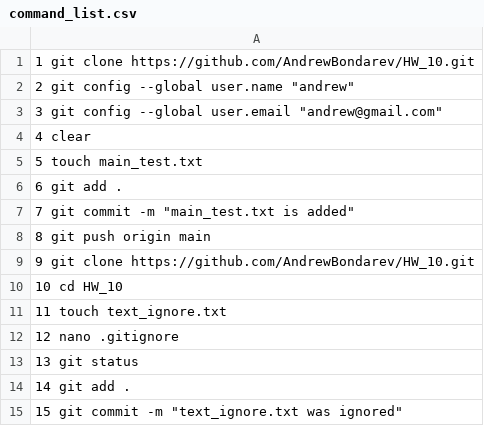
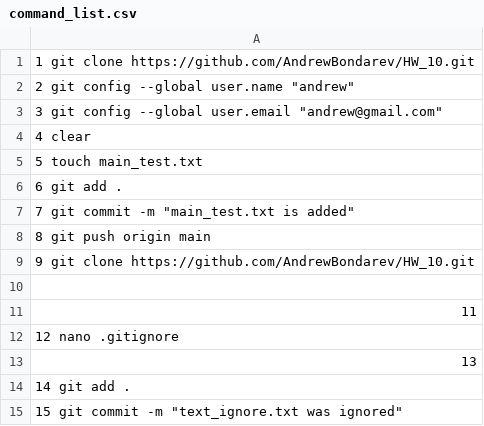
Before and after one commit to OleksandrGOIT/1_2_3_5_HW_10, a CSV file: command_list.csv, drawn as a sheet; only a part is shown.

Commit message:
Update command_list.csv

```diff
--- a/command_list.csv
+++ b/command_list.csv
@@ -9,6 +9,6 @@
     9  git clone https://github.com/AndrewBondarev/HW_10.git
-   10  cd HW_10
-   11  touch text_ignore.txt
+
+   11
    12  nano .gitignore
-   13  git status
+   13
    14  git add .
```
